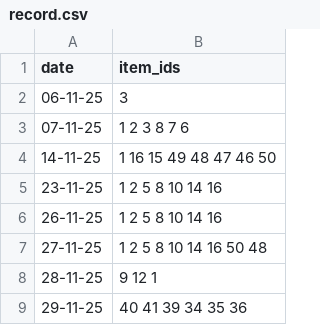
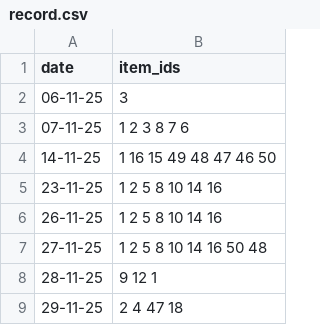
Before and after one commit to Muhammad-khan11071/Canteen-management-, a CSV file: record.csv, drawn as a sheet.

```diff
--- a/record.csv
+++ b/record.csv
@@ -8,2 +8,2 @@ date,item_ids
 28-11-25,9 12 1
-29-11-25,40 41 39 34 35 36
+29-11-25,2 4 47 18
```
Also changed, not shown: 1 other file.
